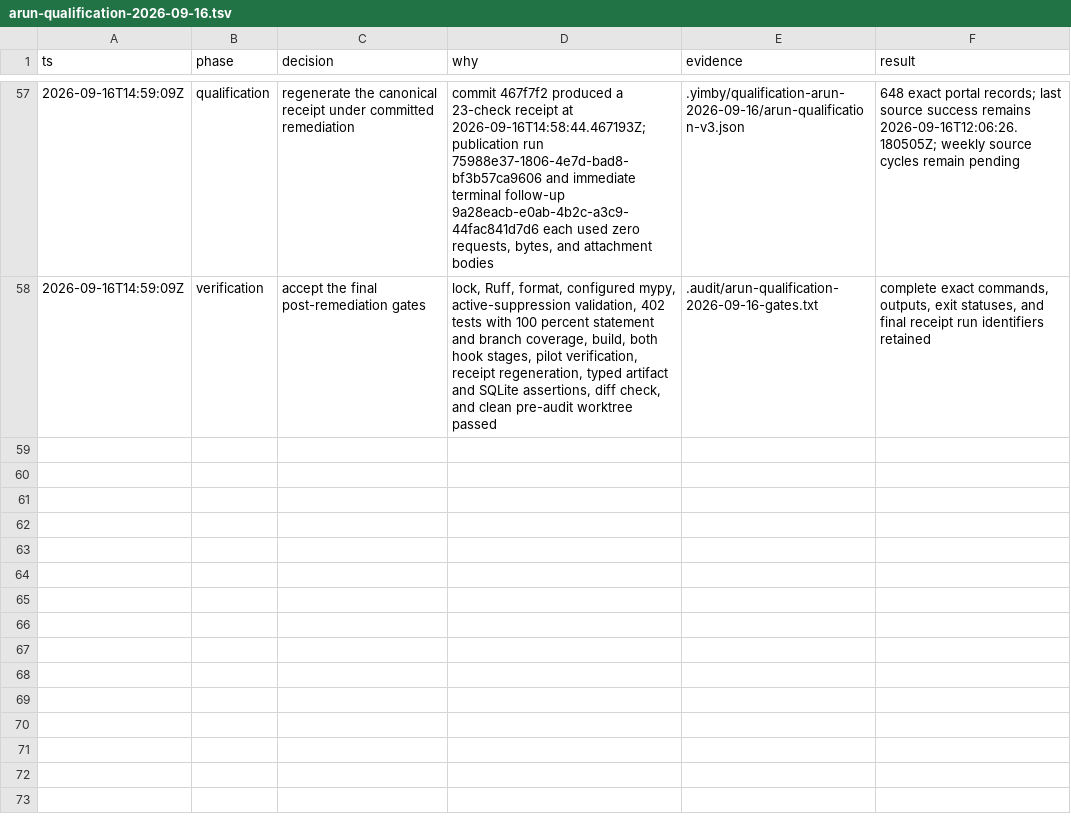
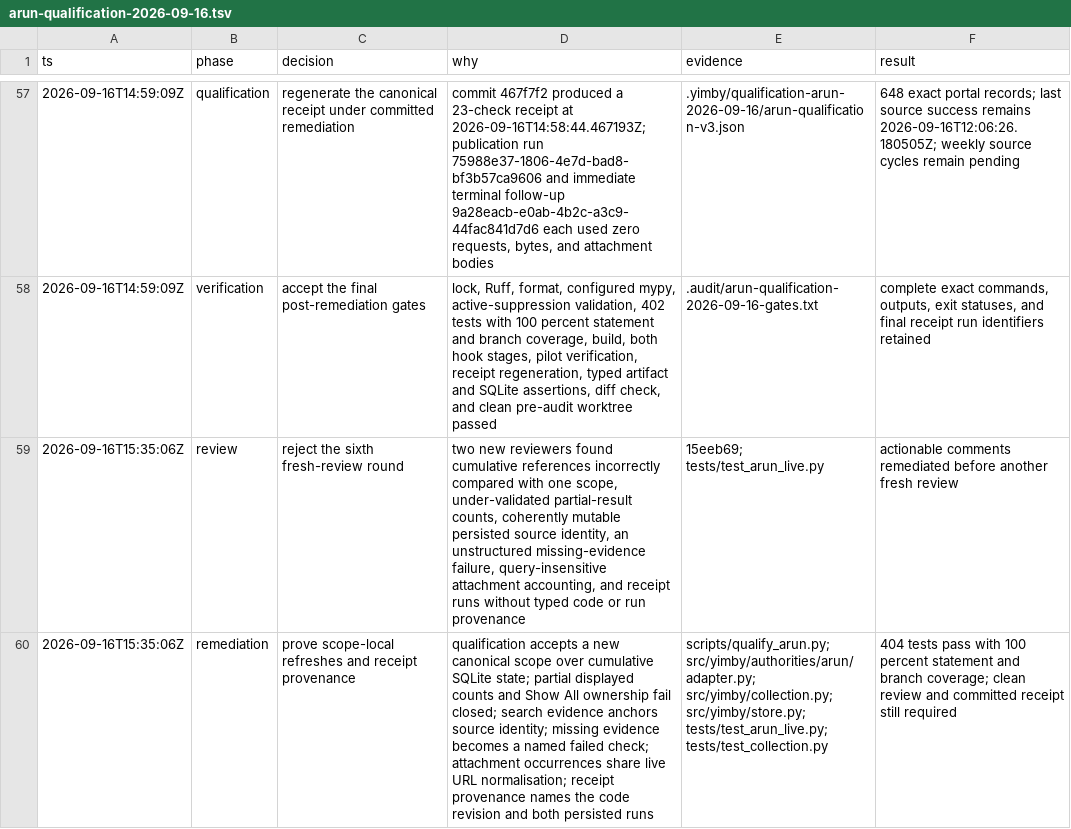
Before and after one commit to kstathou/uk-planning-applications, a TSV file: .audit/arun-qualification-2026-09-16.tsv, drawn as a sheet; only a part is shown, gaps mark what is left out; the diff names each change by its address in the sheet, - before the commit and + after, or states it on an @@ line.

Commit message:
Close final Arun qualification gaps

```diff
--- a/.audit/arun-qualification-2026-09-16.tsv
+++ b/.audit/arun-qualification-2026-09-16.tsv
+row 59: 2026-09-16T15:35:06Z | review | reject the sixth fresh-review round | two new reviewers found cumulative references incorrectly compared with one scope, under-validated partial-result counts, coherently mutable persisted source identity, an unstructured missing-evidence failure, query-insensitive attachment accounting, and receipt runs without typed code or run provenance | 15eeb69; tests/test_arun_live.py | actionable comments remediated before another fresh review
+row 60: 2026-09-16T15:35:06Z | remediation | prove scope-local refreshes and receipt provenance | qualification accepts a new canonical scope over cumulative SQLite state; partial displayed counts and Show All ownership fail closed; search evidence anchors source identity; missing evidence becomes a named failed check; attachment occurrences share live URL normalisation; receipt provenance names the code revision and both persisted runs | scripts/qualify_arun.py; src/yimby/authorities/arun/adapter.py; src/yimby/collection.py; src/yimby/store.py; tests/test_arun_live.py; tests/test_collection.py | 404 tests pass with 100 percent statement and branch coverage; clean review and committed receipt still required
```
Also changed, not shown: 11 other files.
